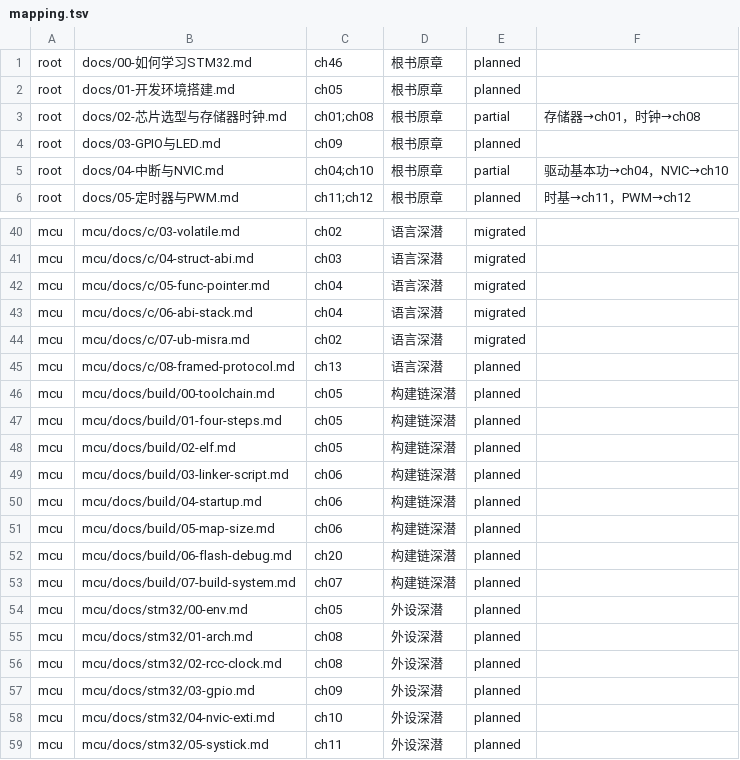
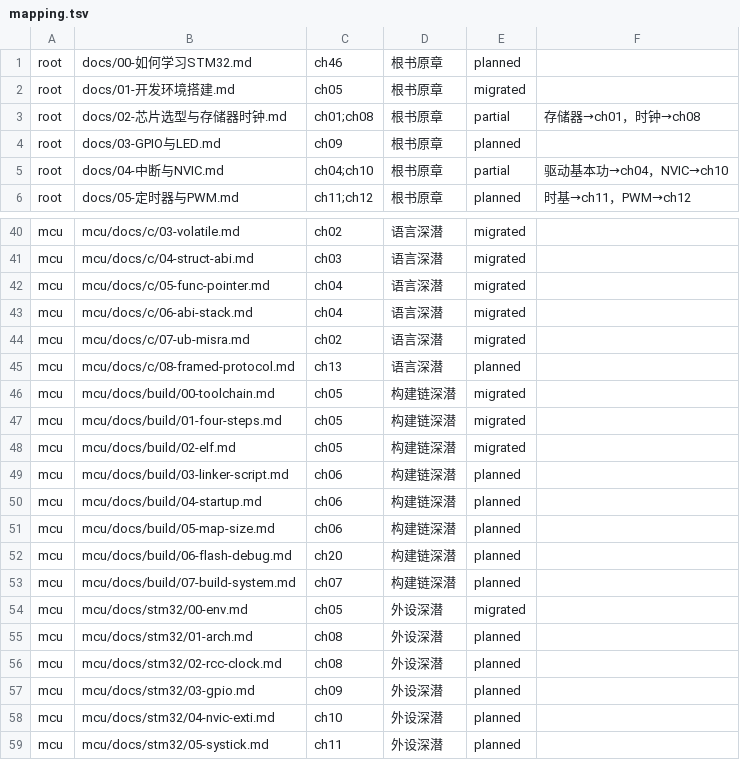
Before and after one commit to zhuguang-ZFG/STM32, a TSV file: book/data/mapping.tsv, drawn as a sheet; only a part is shown, gaps mark what is left out.

```diff
--- a/book/data/mapping.tsv
+++ b/book/data/mapping.tsv
@@ -1,3 +1,3 @@
 root	docs/00-如何学习STM32.md	ch46	根书原章	planned	
-root	docs/01-开发环境搭建.md	ch05	根书原章	planned	
+root	docs/01-开发环境搭建.md	ch05	根书原章	migrated	
 root	docs/02-芯片选型与存储器时钟.md	ch01;ch08	根书原章	partial	存储器→ch01，时钟→ch08
@@ -45,5 +45,5 @@ mcu	mcu/docs/c/07-ub-misra.md	ch02	语言深潜	migrated
 mcu	mcu/docs/c/08-framed-protocol.md	ch13	语言深潜	planned	
-mcu	mcu/docs/build/00-toolchain.md	ch05	构建链深潜	planned	
-mcu	mcu/docs/build/01-four-steps.md	ch05	构建链深潜	planned	
-mcu	mcu/docs/build/02-elf.md	ch05	构建链深潜	planned	
+mcu	mcu/docs/build/00-toolchain.md	ch05	构建链深潜	migrated	
+mcu	mcu/docs/build/01-four-steps.md	ch05	构建链深潜	migrated	
+mcu	mcu/docs/build/02-elf.md	ch05	构建链深潜	migrated	
 mcu	mcu/docs/build/03-linker-script.md	ch06	构建链深潜	planned	
@@ -53,3 +53,3 @@ mcu	mcu/docs/build/06-flash-debug.md	ch20	构建链深潜	planned
 mcu	mcu/docs/build/07-build-system.md	ch07	构建链深潜	planned	
-mcu	mcu/docs/stm32/00-env.md	ch05	外设深潜	planned	
+mcu	mcu/docs/stm32/00-env.md	ch05	外设深潜	migrated	
 mcu	mcu/docs/stm32/01-arch.md	ch08	外设深潜	planned	
```
Also changed, not shown: 2 other files.
